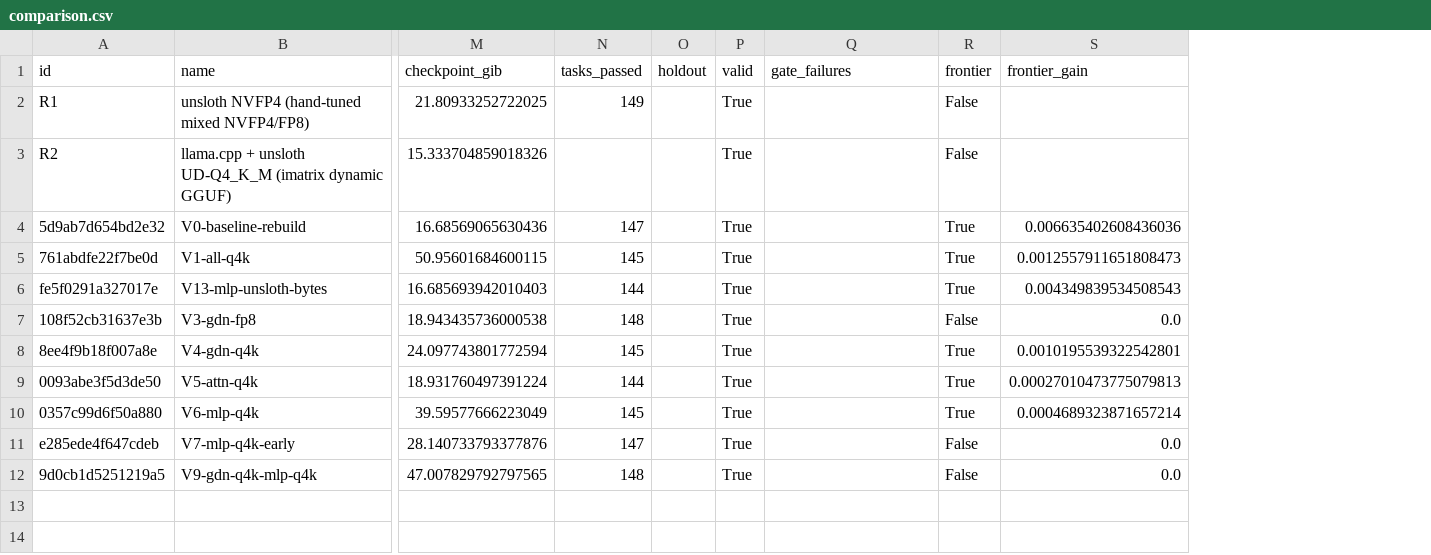
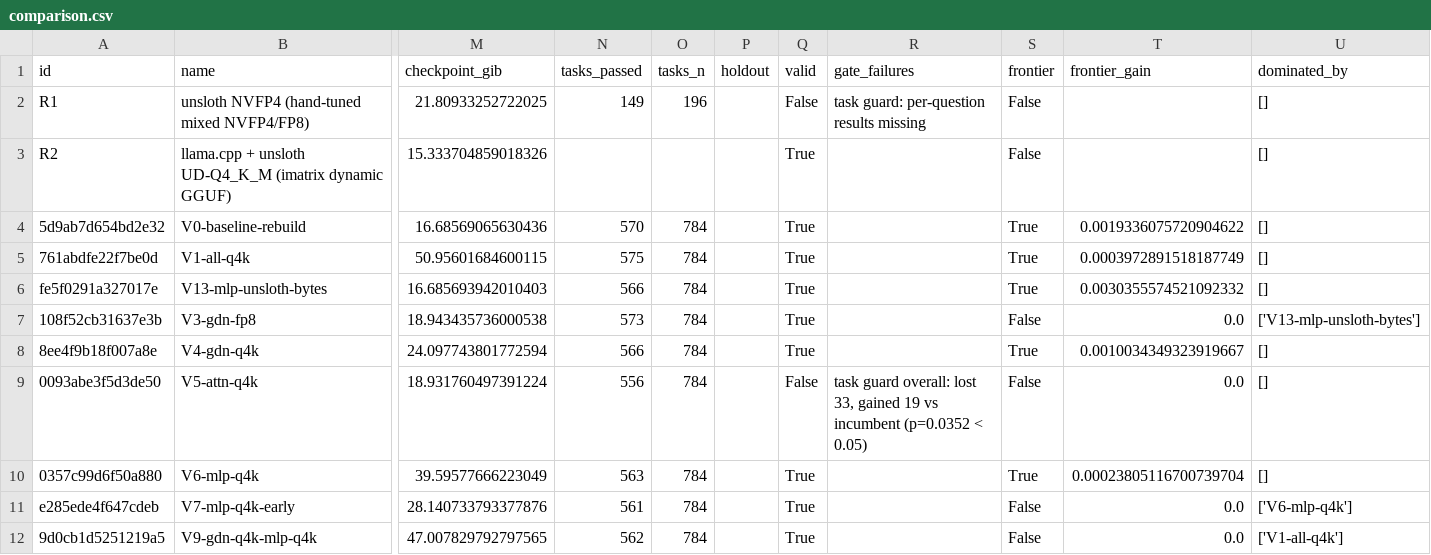
Before and after one commit to coderbench/bittrellis, a CSV file: results/feasibility/comparison.csv, drawn as a sheet; only a part is shown, gaps mark what is left out; addresses are those after the commit; the diff names each change by its address in the sheet, - before the commit and + after, or states it on an @@ line.

Commit message:
perf(tasks): re-run the task guard on all 784 questions for every seed

```diff
--- a/results/feasibility/comparison.csv
+++ b/results/feasibility/comparison.csv
+column O (tasks_n), rows 2-12: 196 |  | 784 | 784 | 784 | 784 | 784 | 784 | 784 | 784 | 784
+column U (dominated_by), rows 2-12: [] | [] | [] | [] | [] | ['V13-mlp-unsloth-bytes'] | [] | [] | [] | ['V6-mlp-q4k'] | ['V1-all-q4k']
-Q2 (valid): True
+Q2 (valid): False
-R2 (gate_failures): (empty)
+R2 (gate_failures): task guard: per-question results missing
-N4 (tasks_passed): 147
+N4 (tasks_passed): 570
-T4 (frontier_gain): 0.006635402608436036
+T4 (frontier_gain): 0.0019336075720904622
-N5 (tasks_passed): 145
+N5 (tasks_passed): 575
-T5 (frontier_gain): 0.0012557911651808473
+T5 (frontier_gain): 0.0003972891518187749
-N6 (tasks_passed): 144
+N6 (tasks_passed): 566
-T6 (frontier_gain): 0.004349839534508543
+T6 (frontier_gain): 0.0030355574521092332
-N7 (tasks_passed): 148
+N7 (tasks_passed): 573
-N8 (tasks_passed): 145
+N8 (tasks_passed): 566
-T8 (frontier_gain): 0.0010195539322542801
+T8 (frontier_gain): 0.0010034349323919667
-N9 (tasks_passed): 144
+N9 (tasks_passed): 556
-Q9 (valid): True
+Q9 (valid): False
-R9 (gate_failures): (empty)
+R9 (gate_failures): task guard overall: lost 33, gained 19 vs incumbent (p=0.0352 < 0.05)
-S9 (frontier): True
+S9 (frontier): False
-T9 (frontier_gain): 0.00027010473775079813
+T9 (frontier_gain): 0.0
-N10 (tasks_passed): 145
+N10 (tasks_passed): 563
-T10 (frontier_gain): 0.0004689323871657214
+T10 (frontier_gain): 0.00023805116700739704
-N11 (tasks_passed): 147
+N11 (tasks_passed): 561
-N12 (tasks_passed): 148
+N12 (tasks_passed): 562
```
Also changed, not shown: 15 other files.
